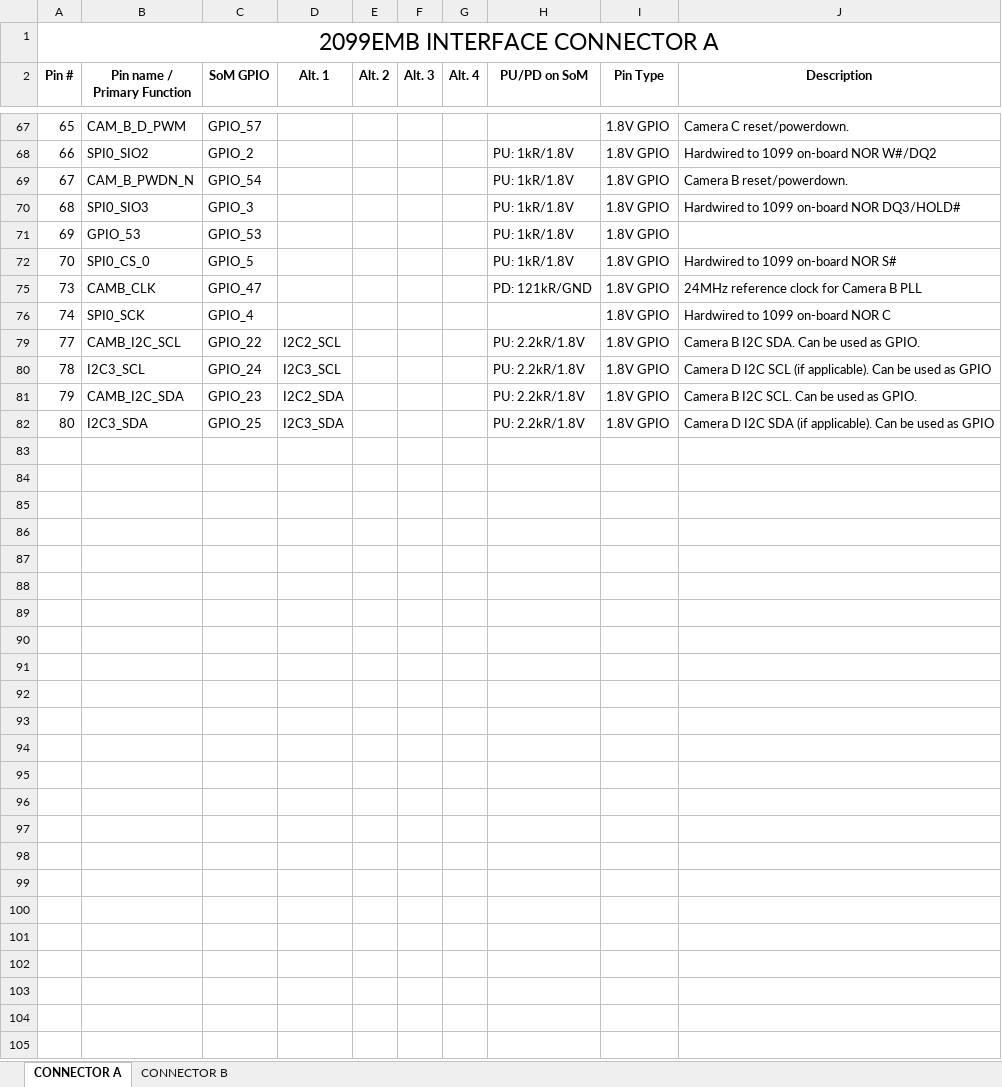
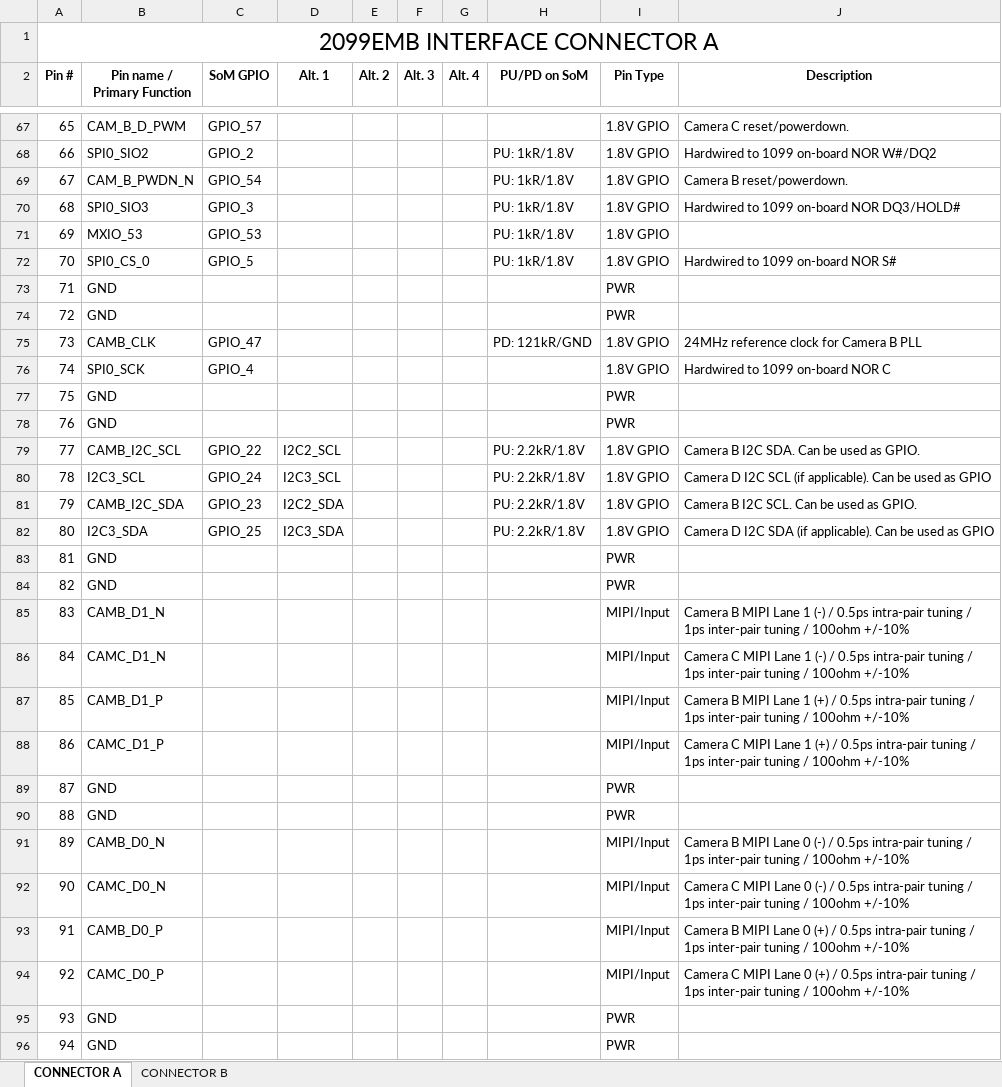
Before and after one commit to luxonis/depthai-hardware, an Excel workbook: SoMs/OAK-SoM-Pro/OAK-SoM-Pro_IO_TABLE.xlsx, sheet CONNECTOR A, drawn as a sheet; only a part is shown, gaps mark what is left out; values as stored, in another font and other column widths than the file's, no borders; the diff covers the shown part only; the diff names each change by its address in the sheet, - before the commit and + after, or states it on an @@ line.

```diff
--- a/SoMs/OAK-SoM-Pro/OAK-SoM-Pro_IO_TABLE.xlsx (sheet CONNECTOR A)
+++ b/SoMs/OAK-SoM-Pro/OAK-SoM-Pro_IO_TABLE.xlsx (sheet CONNECTOR A)
-B71 (Pin name / Primary Function): GPIO_53
+B71 (Pin name / Primary Function): MXIO_53
@@ row 73 unhidden: 71 | GND |  |  |  |  |  |  | PWR @@
@@ row 74 unhidden: 72 | GND |  |  |  |  |  |  | PWR @@
@@ row 77 unhidden: 75 | GND |  |  |  |  |  |  | PWR @@
@@ row 78 unhidden: 76 | GND |  |  |  |  |  |  | PWR @@
@@ row 83 unhidden: 81 | GND |  |  |  |  |  |  | PWR @@
@@ row 84 unhidden: 82 | GND |  |  |  |  |  |  | PWR @@
@@ row 85 unhidden: 83 | CAMB_D1_N |  |  |  |  |  |  | MIPI/Input | Camera B MIPI Lane 1 (-) / 0.5ps intra-pair tuning / 1ps inter-pair tuning / 100ohm +/-10% @@
@@ row 86 unhidden: 84 | CAMC_D1_N |  |  |  |  |  |  | MIPI/Input | Camera C MIPI Lane 1 (-) / 0.5ps intra-pair tuning / 1ps inter-pair tuning / 100ohm +/-10% @@
@@ row 87 unhidden: 85 | CAMB_D1_P |  |  |  |  |  |  | MIPI/Input | Camera B MIPI Lane 1 (+) / 0.5ps intra-pair tuning / 1ps inter-pair tuning / 100ohm +/-10% @@
@@ row 88 unhidden: 86 | CAMC_D1_P |  |  |  |  |  |  | MIPI/Input | Camera C MIPI Lane 1 (+) / 0.5ps intra-pair tuning / 1ps inter-pair tuning / 100ohm +/-10% @@
@@ row 89 unhidden: 87 | GND |  |  |  |  |  |  | PWR @@
@@ row 90 unhidden: 88 | GND |  |  |  |  |  |  | PWR @@
@@ row 91 unhidden: 89 | CAMB_D0_N |  |  |  |  |  |  | MIPI/Input | Camera B MIPI Lane 0 (-) / 0.5ps intra-pair tuning / 1ps inter-pair tuning / 100ohm +/-10% @@
@@ row 92 unhidden: 90 | CAMC_D0_N |  |  |  |  |  |  | MIPI/Input | Camera C MIPI Lane 0 (-) / 0.5ps intra-pair tuning / 1ps inter-pair tuning / 100ohm +/-10% @@
@@ row 93 unhidden: 91 | CAMB_D0_P |  |  |  |  |  |  | MIPI/Input | Camera B MIPI Lane 0 (+) / 0.5ps intra-pair tuning / 1ps inter-pair tuning / 100ohm +/-10% @@
@@ row 94 unhidden: 92 | CAMC_D0_P |  |  |  |  |  |  | MIPI/Input | Camera C MIPI Lane 0 (+) / 0.5ps intra-pair tuning / 1ps inter-pair tuning / 100ohm +/-10% @@
@@ row 95 unhidden: 93 | GND |  |  |  |  |  |  | PWR @@
@@ row 96 unhidden: 94 | GND |  |  |  |  |  |  | PWR @@
```
Also changed, not shown: 6 added rows, 52 hidden or unhidden rows and 2 edited cells elsewhere in this sheet, sheet CONNECTOR B, hidden cells, 3 other files.
